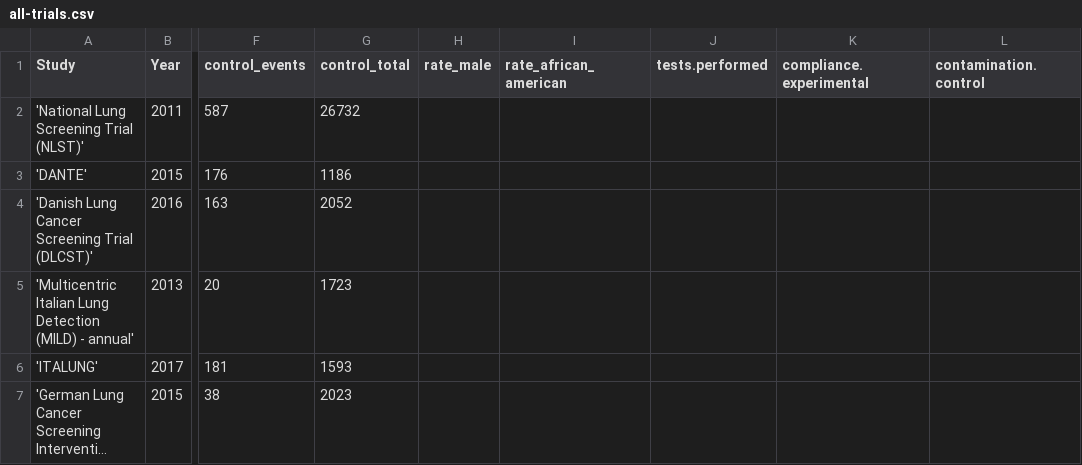
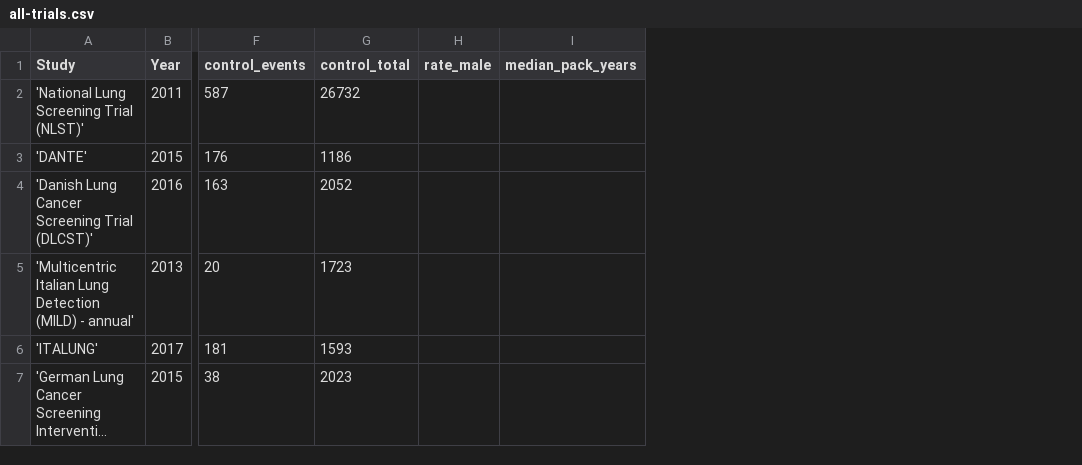
Before and after one commit to openMetaAnalysis/Lung-cancer-screening-with-low-dose-computed-tomography, a CSV file: files/data/all-trials.csv, drawn as a sheet; only a part is shown, gaps mark what is left out; long unchanged cells end in …; removed rows and columns are numbered as before the commit, all else as after; the diff names each change by its address in the sheet, - before the commit and + after, or states it on an @@ line.

Commit message:
new columns

```diff
--- a/files/data/all-trials.csv
+++ b/files/data/all-trials.csv
-column I (rate_african_american), empty
-column J (tests.performed), empty
-column K (compliance.experimental), empty
-column L (contamination.control), empty
+column I (median_pack_years), empty
```
